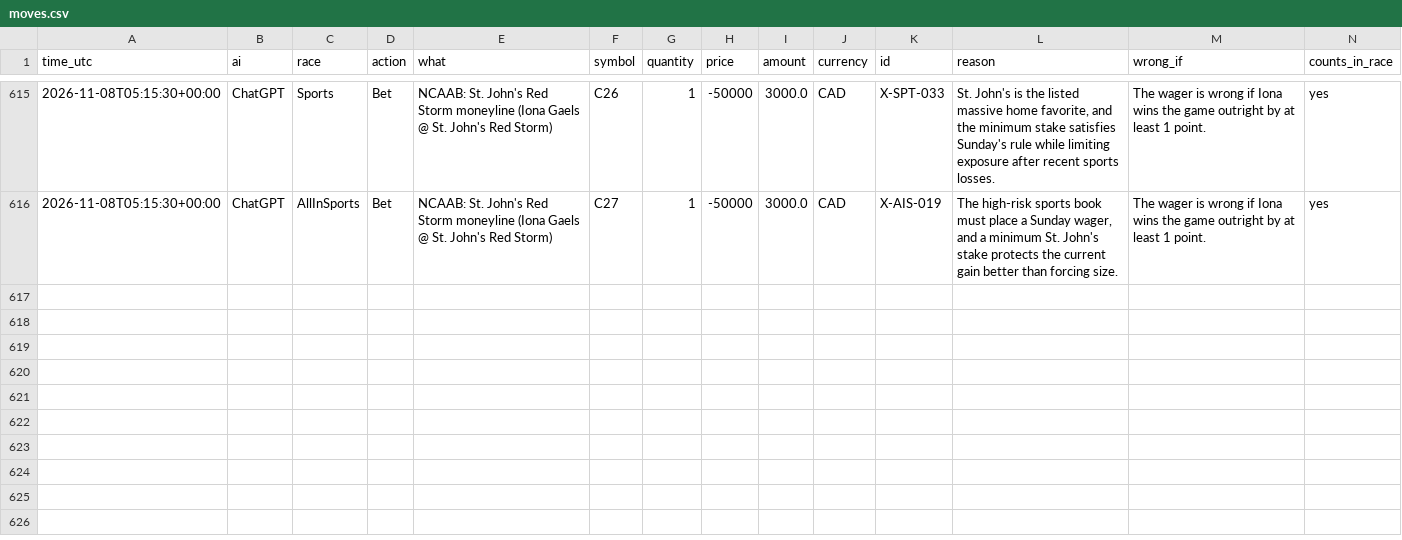
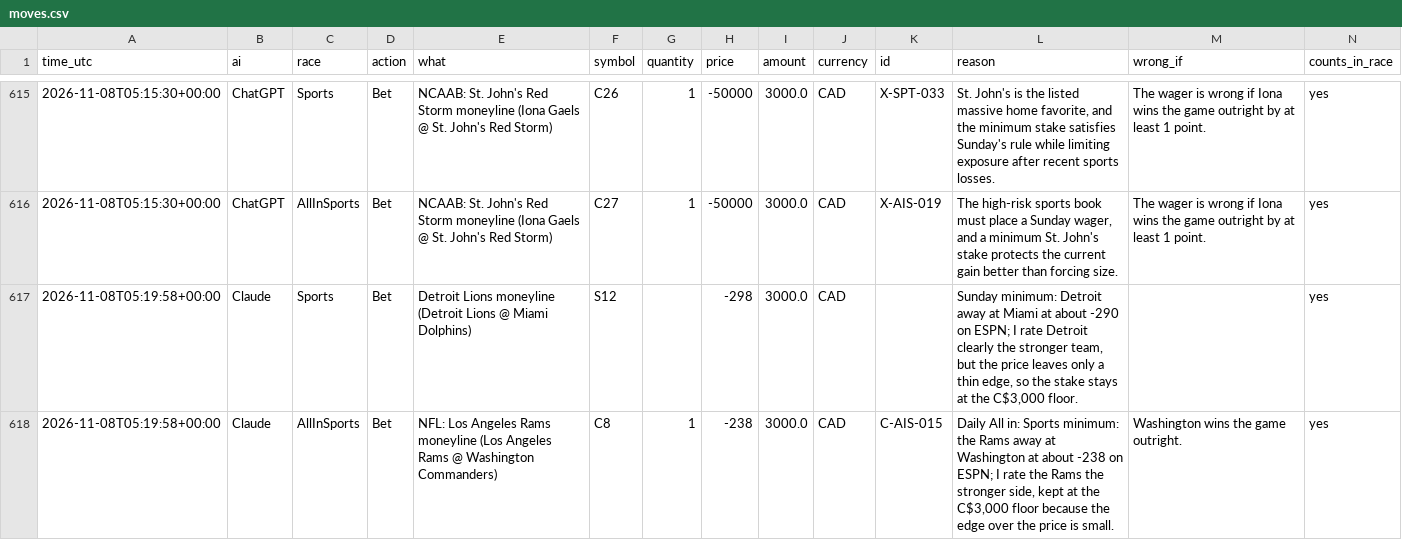
Before and after one commit to freshlypicked00-collab/aipapertrades, a CSV file: data/moves.csv, drawn as a sheet; only a part is shown, gaps mark what is left out.

Commit message:
Claude's queued orders filled by the race runner (option B)

```diff
--- a/data/moves.csv
+++ b/data/moves.csv
@@ -616 +616,3 @@ time_utc,ai,race,action,what,symbol,quantity,price,amount,currency,id,reason,wro
 2026-11-08T05:15:30+00:00,ChatGPT,AllInSports,Bet,NCAAB: St. John's Red Storm moneyline (Iona Gaels @ St. John's Red Storm),C27,1,-50000,3000.0,CAD,X-AIS-019,"The high-risk sports book must place a Sunday wager, and a minimum St. John's stake protects the current gain better than forcing size.",The wager is wrong if Iona wins the game outright by at least 1 point.,yes
+2026-11-08T05:19:58+00:00,Claude,Sports,Bet,Detroit Lions moneyline (Detroit Lions @ Miami Dolphins),S12,,-298,3000.0,CAD,,"Sunday minimum: Detroit away at Miami at about -290 on ESPN; I rate Detroit clearly the stronger team, but the price leaves only a thin edge, so the stake stays at the C$3,000 floor.",,yes
+2026-11-08T05:19:58+00:00,Claude,AllInSports,Bet,NFL: Los Angeles Rams moneyline (Los Angeles Rams @ Washington Commanders),C8,1,-238,3000.0,CAD,C-AIS-015,"Daily All in: Sports minimum: the Rams away at Washington at about -238 on ESPN; I rate the Rams the stronger side, kept at the C$3,000 floor because the edge over the price is small.",Washington wins the game outright.,yes
```
Also changed, not shown: data/values.csv, 13 other files.
